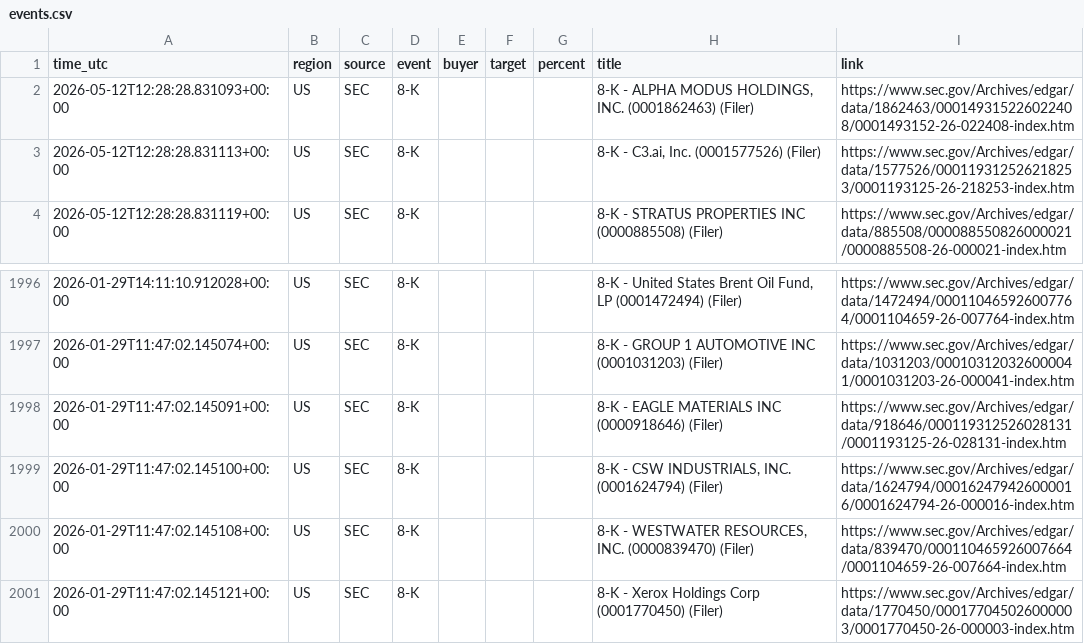
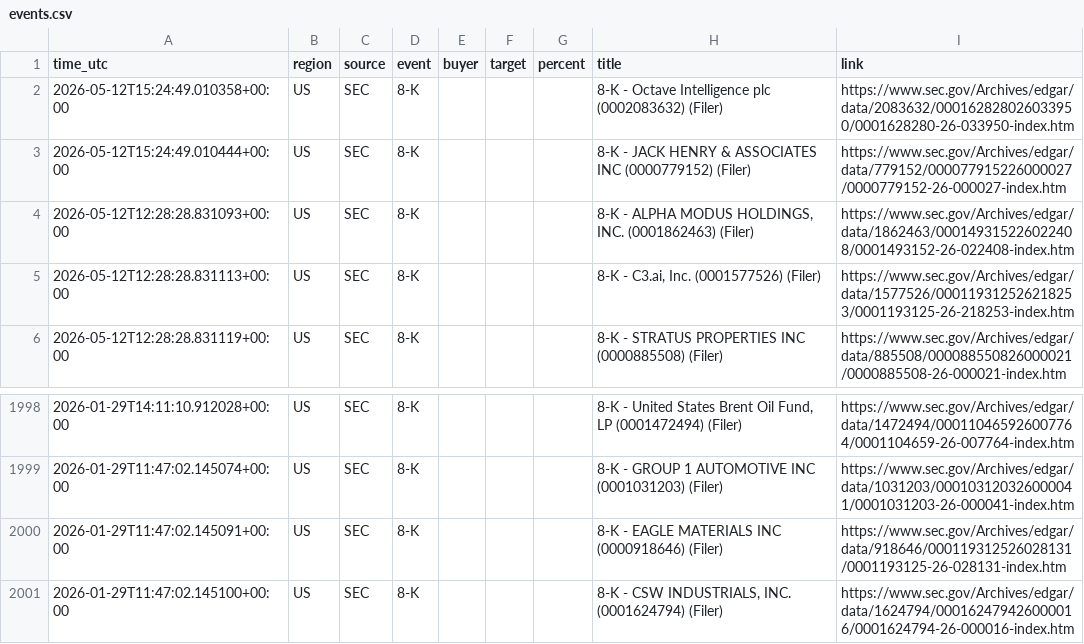
Before and after one commit to 495m5mghnv-arch/StakeWatch-, a CSV file: docs/events.csv, drawn as a sheet; only a part is shown, gaps mark what is left out; removed rows and columns are numbered as before the commit, all else as after; the diff names each change by its address in the sheet, - before the commit and + after, or states it on an @@ line.

Commit message:
Update SEC data

```diff
--- a/docs/events.csv
+++ b/docs/events.csv
+row 2: 2026-05-12T15:24:49.010358+00:00 | US | SEC | 8-K |  |  |  | 8-K - Octave Intelligence plc (0002083632) (Filer) | https://www.sec.gov/Archives/edgar/data/2083632/000162828026033950/0001628280-26-033950-index.htm
+row 3: 2026-05-12T15:24:49.010444+00:00 | US | SEC | 8-K |  |  |  | 8-K - JACK HENRY & ASSOCIATES INC (0000779152) (Filer) | https://www.sec.gov/Archives/edgar/data/779152/000077915226000027/0000779152-26-000027-index.htm
-row 2000: 2026-01-29T11:47:02.145108+00:00 | US | SEC | 8-K |  |  |  | 8-K - WESTWATER RESOURCES, INC. (0000839470) (Filer) | https://www.sec.gov/Archives/edgar/data/839470/000110465926007664/0001104659-26-007664-index.htm
-row 2001: 2026-01-29T11:47:02.145121+00:00 | US | SEC | 8-K |  |  |  | 8-K - Xerox Holdings Corp (0001770450) (Filer) | https://www.sec.gov/Archives/edgar/data/1770450/000177045026000003/0001770450-26-000003-index.htm
```
Also changed, not shown: events.csv, 3 other files.
